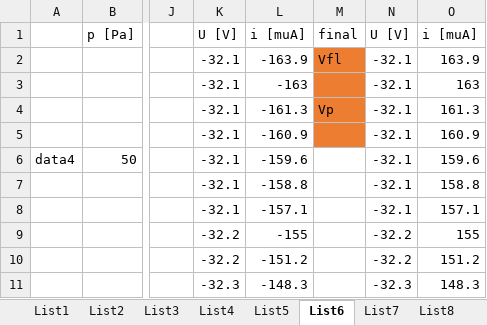
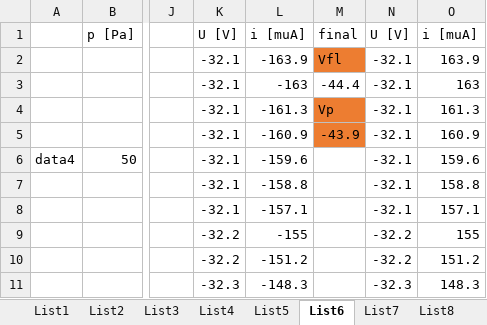
Before and after one commit to Raay473667/PraktikaPlazma, an Excel workbook: 02_JednoduchaSonda/data/SjednocenaData.xlsx, sheet List6, drawn as a sheet; only a part is shown, gaps mark what is left out; values as stored, in another font and other column widths than the file's, no borders; the diff names each change by its address in the sheet, - before the commit and + after, or states it on an @@ line.

```diff
--- a/02_JednoduchaSonda/data/SjednocenaData.xlsx (sheet List6)
+++ b/02_JednoduchaSonda/data/SjednocenaData.xlsx (sheet List6)
-M3: (empty)
+M3: -44.4
-M3 fill: #ED7D31
+M3 fill: none
-M5: (empty)
+M5: -43.9
```
Also changed, not shown: sheet List3, sheet List2, sheet List8, sheet List7, sheet List9, sheet List4, 1 more sheet, 02_JednoduchaSonda/data/JednoduchaSonda.xlsx, 13 other files.
